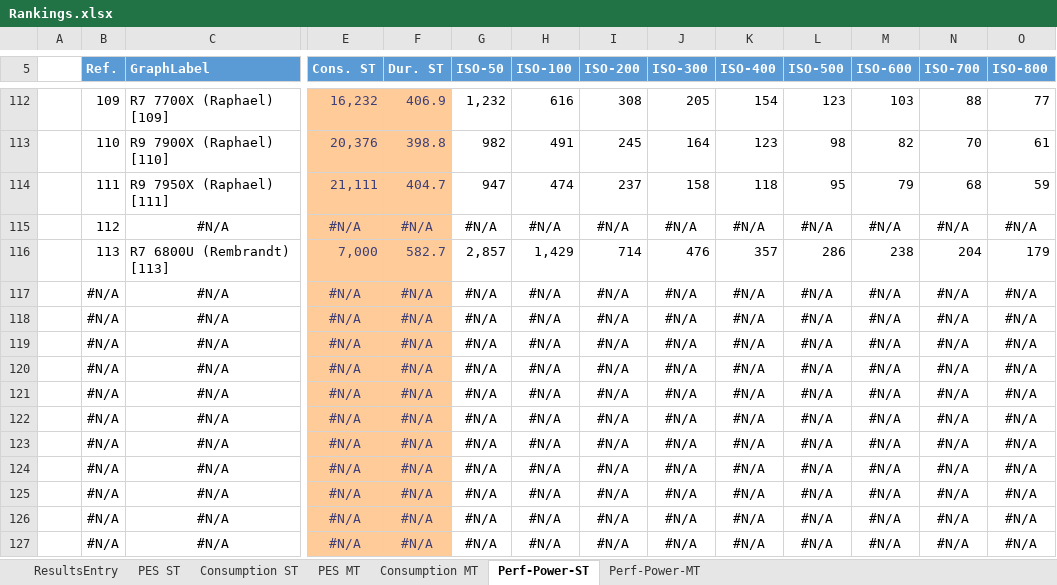
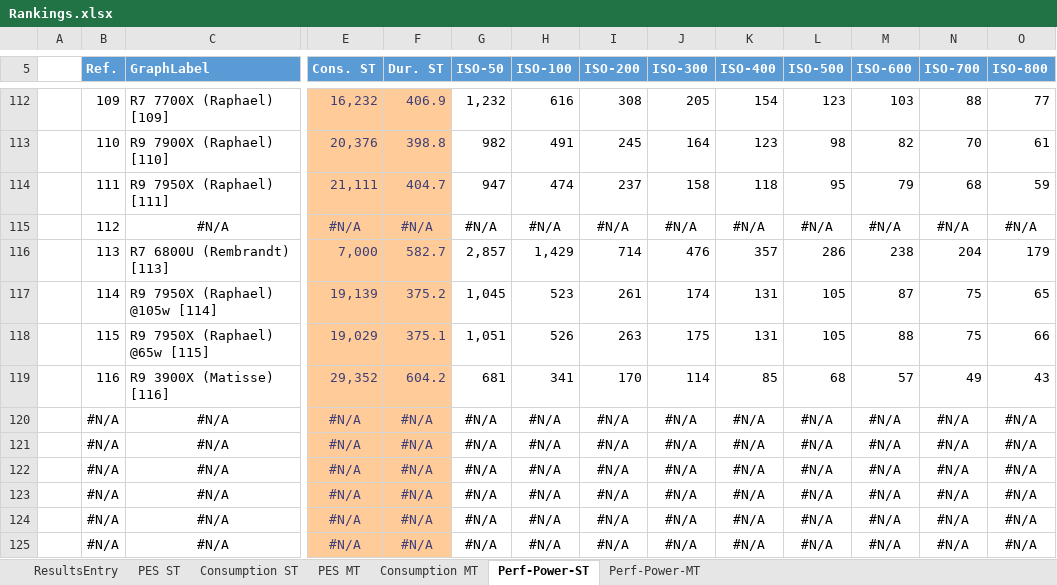
Before and after one commit to BrsVgl/PerformanceEfficiencySuite, an Excel workbook: Ranking/Rankings.xlsx, sheet Perf-Power-ST, drawn as a sheet; only a part is shown, gaps mark what is left out; the shorter side is filled out with more unchanged rows; values as stored, in another font and other column widths than the file's, no borders; charts and pictures and table styles not drawn; removed rows and columns are numbered as before the commit, all else as after; rows hold the shown columns only; the diff names each change by its address in the sheet, - before the commit and + after, or states it on an @@ line.

```diff
--- a/Ranking/Rankings.xlsx (sheet Perf-Power-ST)
+++ b/Ranking/Rankings.xlsx (sheet Perf-Power-ST)
-row 117:  | #N/A | #N/A | #N/A | #N/A | #N/A | #N/A | #N/A | #N/A | #N/A | #N/A | #N/A | #N/A | #N/A
-row 118:  | #N/A | #N/A | #N/A | #N/A | #N/A | #N/A | #N/A | #N/A | #N/A | #N/A | #N/A | #N/A | #N/A
-row 119:  | #N/A | #N/A | #N/A | #N/A | #N/A | #N/A | #N/A | #N/A | #N/A | #N/A | #N/A | #N/A | #N/A
+row 117:  | 114 | R9 7950X (Raphael) @105w [114] | 19,139 | 375.2 | 1,045 | 523 | 261 | 174 | 131 | 105 | 87 | 75 | 65
+row 118:  | 115 | R9 7950X (Raphael) @65w [115] | 19,029 | 375.1 | 1,051 | 526 | 263 | 175 | 131 | 105 | 88 | 75 | 66
+row 119:  | 116 | R9 3900X (Matisse) [116] | 29,352 | 604.2 | 681 | 341 | 170 | 114 | 85 | 68 | 57 | 49 | 43
```
Also changed, not shown: sheet Perf-Power-MT, sheet ResultsEntry, sheet Consumption ST, sheet PES ST, sheet Consumption MT, sheet PES MT, charts or pictures, 6 other files.
